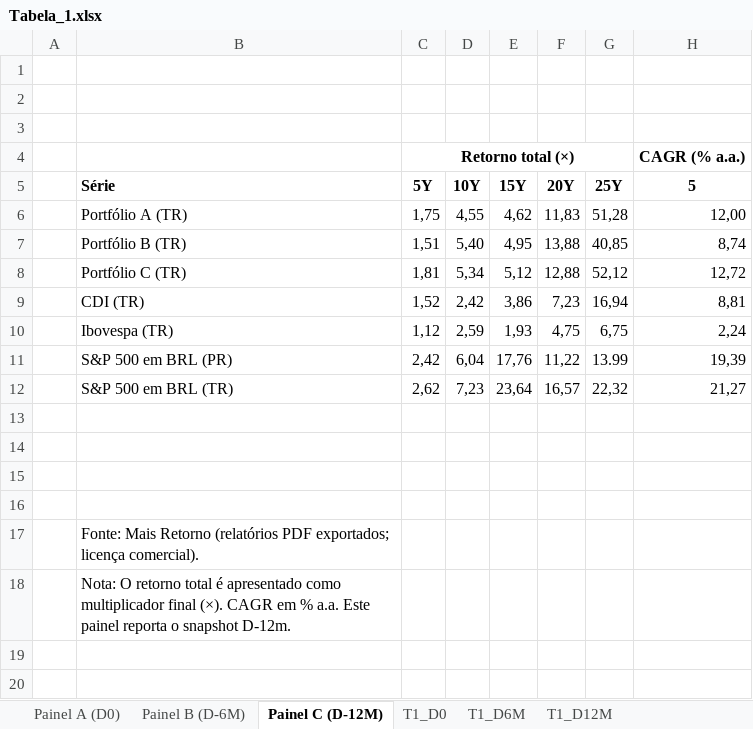
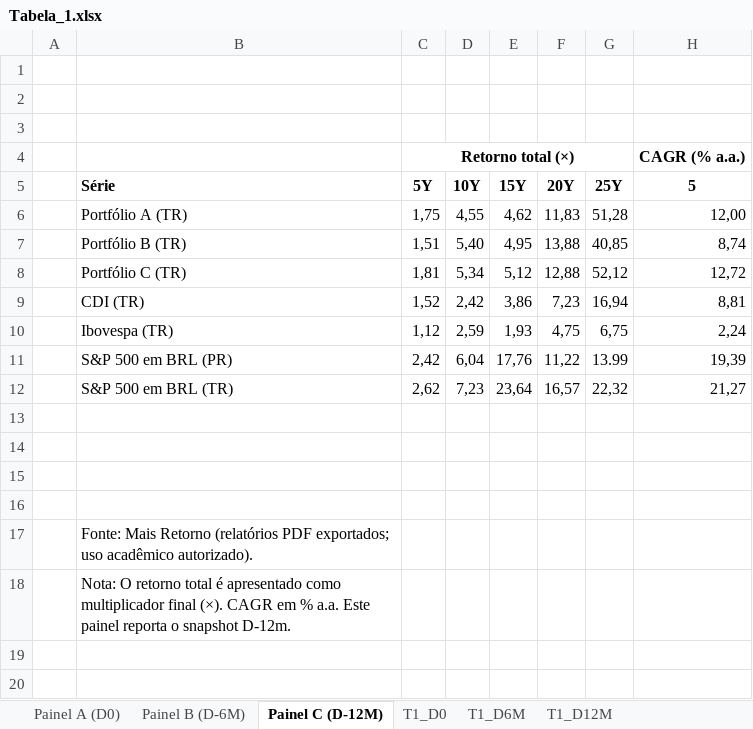
Before and after one commit to smartpicker-dev/protocolo-acoes-vs-cdi, an Excel workbook: paper/tables/final/Tabela_1.xlsx, sheet Painel C (D-12M), drawn as a sheet; only a part is shown; values as stored, in another font and other column widths than the file's, no borders; charts and pictures not drawn; the diff names each change by its address in the sheet, - before the commit and + after, or states it on an @@ line.

Commit message:
auditfix: fecha pacote v13b2.1-final.1 (dados+QA+tabelas+passfail)

```diff
--- a/paper/tables/final/Tabela_1.xlsx (sheet Painel C (D-12M))
+++ b/paper/tables/final/Tabela_1.xlsx (sheet Painel C (D-12M))
-B17: …PDF exportados; licença comercial).
+B17: …PDF exportados; uso acadêmico autorizado).
```
Also changed, not shown: paper/tables/final/Tabela_3_painel_A.xlsx, paper/tables/final/Tabela_3_painel_B.xlsx, 13 other files.
